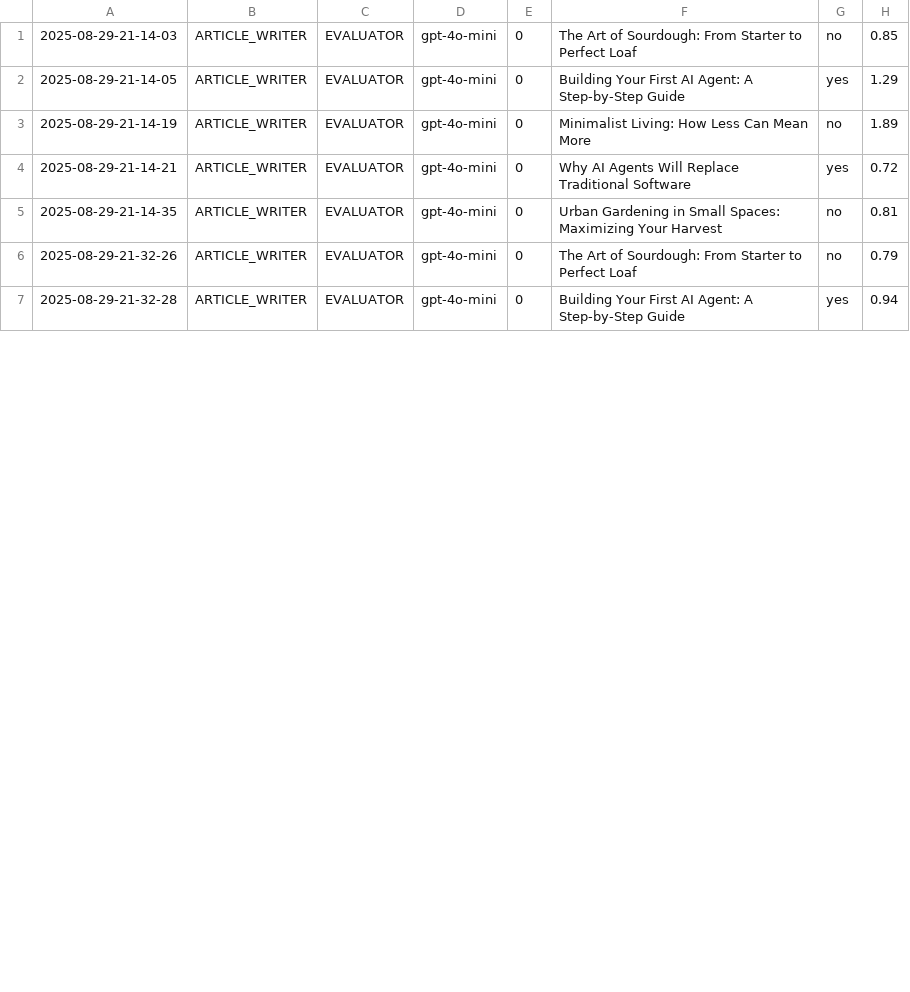
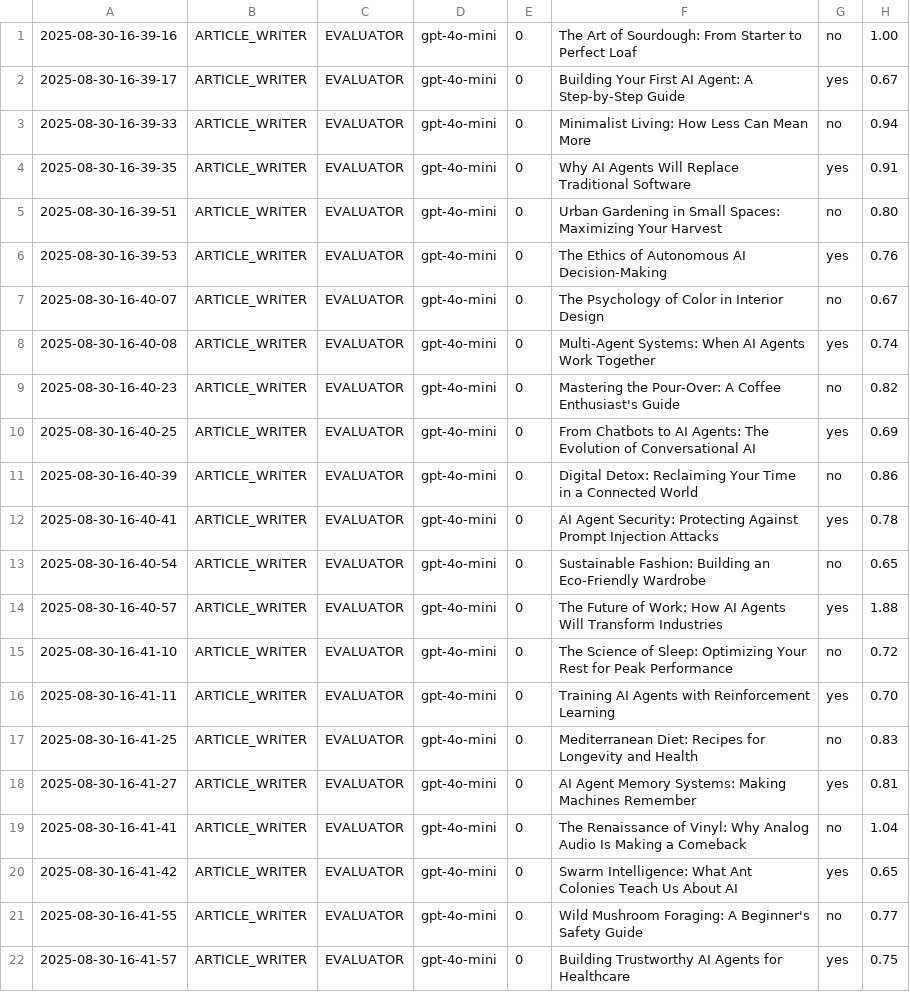
Before and after one commit to Python-Test-Engineer/eval-framework, a CSV file: src/case_study1/langgraph/01_article_writer_should_write.csv, drawn as a sheet; only a part is shown; the diff covers the shown part only.

```diff
--- a/src/case_study1/langgraph/01_article_writer_should_write.csv
+++ b/src/case_study1/langgraph/01_article_writer_should_write.csv
@@ -1,7 +1,22 @@
-2025-08-29-21-14-03|ARTICLE_WRITER|EVALUATOR|gpt-4o-mini|0|The Art of Sourdough: From Starter to Perfect Loaf|no|0.85
-2025-08-29-21-14-05|ARTICLE_WRITER|EVALUATOR|gpt-4o-mini|0|Building Your First AI Agent: A Step-by-Step Guide|yes|1.29
-2025-08-29-21-14-19|ARTICLE_WRITER|EVALUATOR|gpt-4o-mini|0|Minimalist Living: How Less Can Mean More|no|1.89
-2025-08-29-21-14-21|ARTICLE_WRITER|EVALUATOR|gpt-4o-mini|0|Why AI Agents Will Replace Traditional Software|yes|0.72
-2025-08-29-21-14-35|ARTICLE_WRITER|EVALUATOR|gpt-4o-mini|0|Urban Gardening in Small Spaces: Maximizing Your Harvest|no|0.81
-2025-08-29-21-32-26|ARTICLE_WRITER|EVALUATOR|gpt-4o-mini|0|The Art of Sourdough: From Starter to Perfect Loaf|no|0.79
-2025-08-29-21-32-28|ARTICLE_WRITER|EVALUATOR|gpt-4o-mini|0|Building Your First AI Agent: A Step-by-Step Guide|yes|0.94
+2025-08-30-16-39-16|ARTICLE_WRITER|EVALUATOR|gpt-4o-mini|0|The Art of Sourdough: From Starter to Perfect Loaf|no|1.00
+2025-08-30-16-39-17|ARTICLE_WRITER|EVALUATOR|gpt-4o-mini|0|Building Your First AI Agent: A Step-by-Step Guide|yes|0.67
+2025-08-30-16-39-33|ARTICLE_WRITER|EVALUATOR|gpt-4o-mini|0|Minimalist Living: How Less Can Mean More|no|0.94
+2025-08-30-16-39-35|ARTICLE_WRITER|EVALUATOR|gpt-4o-mini|0|Why AI Agents Will Replace Traditional Software|yes|0.91
+2025-08-30-16-39-51|ARTICLE_WRITER|EVALUATOR|gpt-4o-mini|0|Urban Gardening in Small Spaces: Maximizing Your Harvest|no|0.80
+2025-08-30-16-39-53|ARTICLE_WRITER|EVALUATOR|gpt-4o-mini|0|The Ethics of Autonomous AI Decision-Making|yes|0.76
+2025-08-30-16-40-07|ARTICLE_WRITER|EVALUATOR|gpt-4o-mini|0|The Psychology of Color in Interior Design|no|0.67
+2025-08-30-16-40-08|ARTICLE_WRITER|EVALUATOR|gpt-4o-mini|0|Multi-Agent Systems: When AI Agents Work Together|yes|0.74
+2025-08-30-16-40-23|ARTICLE_WRITER|EVALUATOR|gpt-4o-mini|0|Mastering the Pour-Over: A Coffee Enthusiast's Guide|no|0.82
+2025-08-30-16-40-25|ARTICLE_WRITER|EVALUATOR|gpt-4o-mini|0|From Chatbots to AI Agents: The Evolution of Conversational AI|yes|0.69
+2025-08-30-16-40-39|ARTICLE_WRITER|EVALUATOR|gpt-4o-mini|0|Digital Detox: Reclaiming Your Time in a Connected World|no|0.86
+2025-08-30-16-40-41|ARTICLE_WRITER|EVALUATOR|gpt-4o-mini|0|AI Agent Security: Protecting Against Prompt Injection Attacks|yes|0.78
+2025-08-30-16-40-54|ARTICLE_WRITER|EVALUATOR|gpt-4o-mini|0|Sustainable Fashion: Building an Eco-Friendly Wardrobe|no|0.65
+2025-08-30-16-40-57|ARTICLE_WRITER|EVALUATOR|gpt-4o-mini|0|The Future of Work: How AI Agents Will Transform Industries|yes|1.88
+2025-08-30-16-41-10|ARTICLE_WRITER|EVALUATOR|gpt-4o-mini|0|The Science of Sleep: Optimizing Your Rest for Peak Performance|no|0.72
+2025-08-30-16-41-11|ARTICLE_WRITER|EVALUATOR|gpt-4o-mini|0|Training AI Agents with Reinforcement Learning|yes|0.70
+2025-08-30-16-41-25|ARTICLE_WRITER|EVALUATOR|gpt-4o-mini|0|Mediterranean Diet: Recipes for Longevity and Health|no|0.83
+2025-08-30-16-41-27|ARTICLE_WRITER|EVALUATOR|gpt-4o-mini|0|AI Agent Memory Systems: Making Machines Remember|yes|0.81
+2025-08-30-16-41-41|ARTICLE_WRITER|EVALUATOR|gpt-4o-mini|0|The Renaissance of Vinyl: Why Analog Audio Is Making a Comeback|no|1.04
+2025-08-30-16-41-42|ARTICLE_WRITER|EVALUATOR|gpt-4o-mini|0|Swarm Intelligence: What Ant Colonies Teach Us About AI|yes|0.65
+2025-08-30-16-41-55|ARTICLE_WRITER|EVALUATOR|gpt-4o-mini|0|Wild Mushroom Foraging: A Beginner's Safety Guide|no|0.77
+2025-08-30-16-41-57|ARTICLE_WRITER|EVALUATOR|gpt-4o-mini|0|Building Trustworthy AI Agents for Healthcare|yes|0.75
```
Also changed, not shown: 1 added row and 3 edited cells elsewhere in this file, 4 other files.
